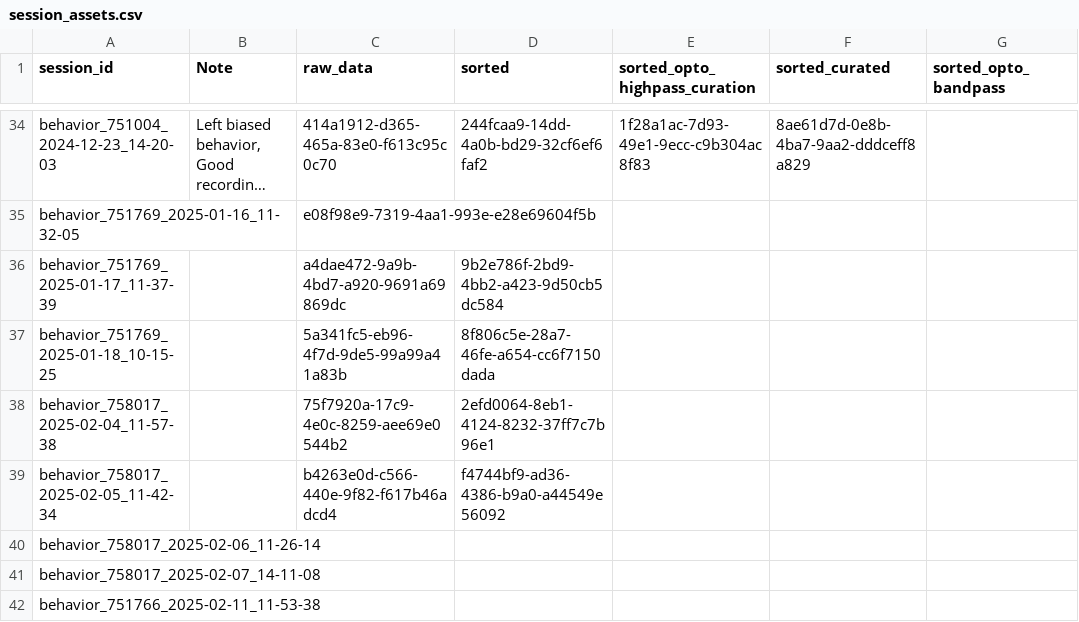
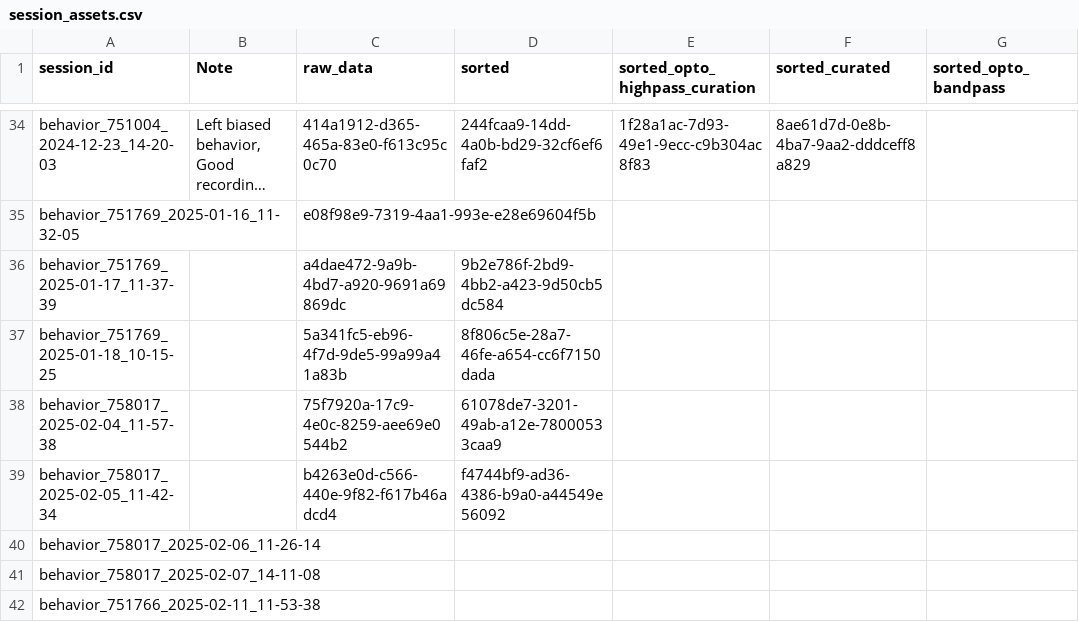
Before and after one commit to AllenNeuralDynamics/aind-beh-ephys-analysis, a CSV file: code/data_management/session_assets.csv, drawn as a sheet; only a part is shown, gaps mark what is left out; long unchanged cells end in …; the diff names each change by its address in the sheet, - before the commit and + after, or states it on an @@ line.

```diff
--- a/code/data_management/session_assets.csv
+++ b/code/data_management/session_assets.csv
-D38 (sorted): 2efd0064-8eb1-4124-8232-37ff7c7b96e1
+D38 (sorted): 61078de7-3201-49ab-a12e-78000533caa9
```
Also changed, not shown: 5 other files.
